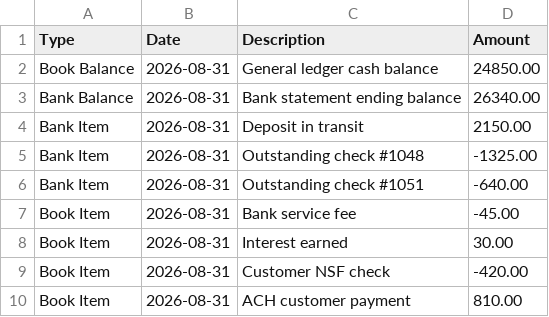
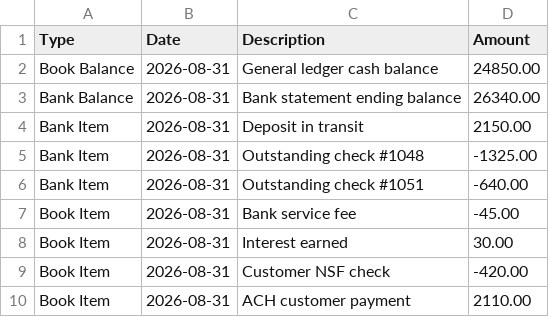
Before and after one commit to ryansoccer21-oss/accounting-made-simple, a CSV file: public/resources/bank-reconciliation-practice.csv, drawn as a sheet.

Commit message:
Correct bank reconciliation dataset to reconcile

```diff
--- a/public/resources/bank-reconciliation-practice.csv
+++ b/public/resources/bank-reconciliation-practice.csv
@@ -9,2 +9,2 @@ Book Item,2026-08-31,Interest earned,30.00
 Book Item,2026-08-31,Customer NSF check,-420.00
-Book Item,2026-08-31,ACH customer payment,810.00
+Book Item,2026-08-31,ACH customer payment,2110.00
```
